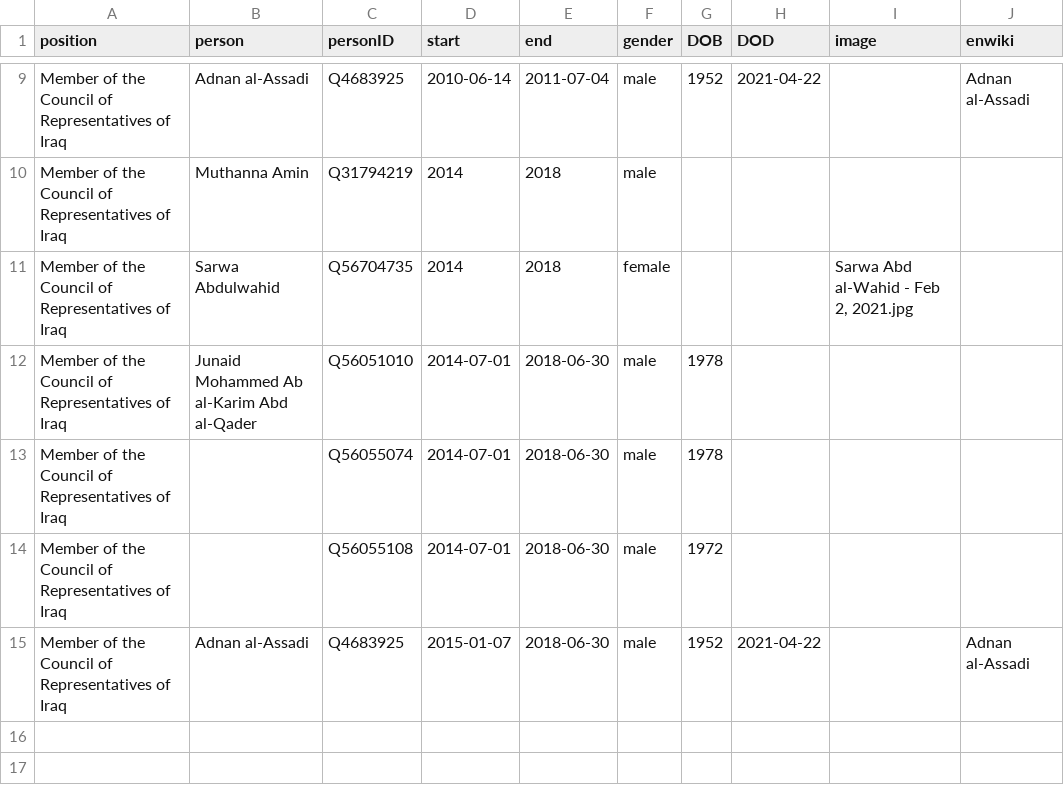
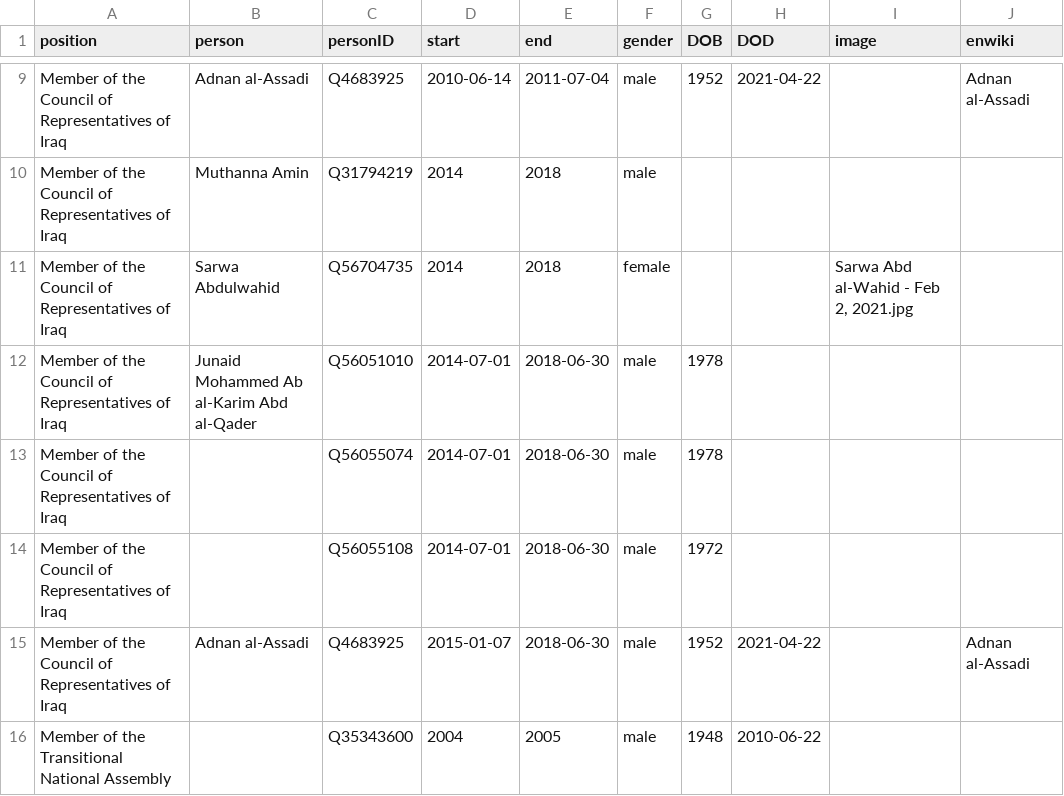
Before and after one commit to every-politician-scrapers/iraq-ministers, a CSV file: html/legislators.csv, drawn as a sheet; only a part is shown, gaps mark what is left out.

```diff
--- a/html/legislators.csv
+++ b/html/legislators.csv
@@ -15 +15,2 @@ Member of the Council of Representatives of Iraq,,Q56055108,2014-07-01,2018-06-3
 Member of the Council of Representatives of Iraq,Adnan al-Assadi,Q4683925,2015-01-07,2018-06-30,male,1952,2021-04-22,,Adnan al-Assadi
+Member of the Transitional National Assembly,,Q35343600,2004,2005,male,1948,2010-06-22,,
```
Also changed, not shown: html/holders21.csv.
